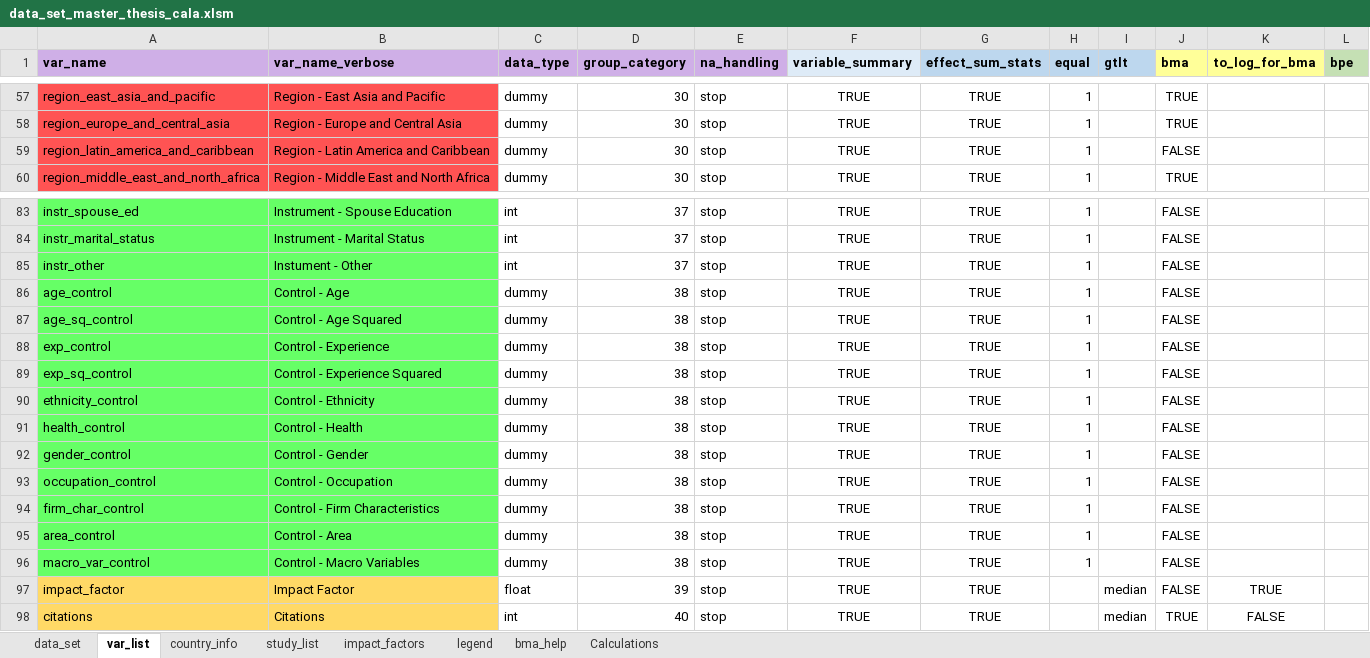
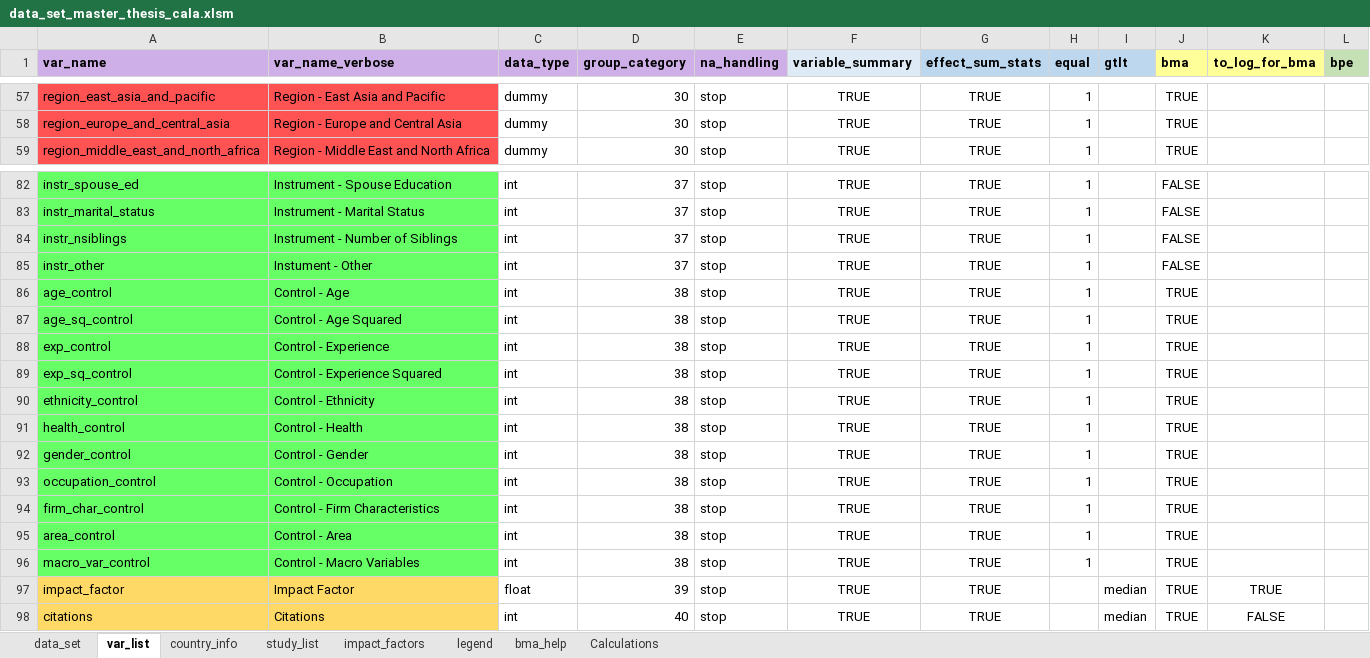
Before and after one commit to PetrCala/Diploma-Thesis, an Excel workbook: Data/data_set_master_thesis_cala.xlsm, sheet var_list, drawn as a sheet; only a part is shown, gaps mark what is left out; values as stored, in another font and other column widths than the file's, no borders; conditional formats not drawn; removed rows and columns are numbered as before the commit, all else as after; the diff names each change by its address in the sheet, - before the commit and + after, or states it on an @@ line.

```diff
--- a/Data/data_set_master_thesis_cala.xlsm (sheet var_list)
+++ b/Data/data_set_master_thesis_cala.xlsm (sheet var_list)
-row 59: region_latin_america_and_caribbean | Region - Latin America and Caribbean | dummy | 30 | stop | TRUE | TRUE | 1 |  | FALSE
+row 84: instr_nsiblings | Instrument - Number of Siblings | int | 37 | stop | TRUE | TRUE | 1 |  | FALSE
-C86:C96 (data_type): dummy
+C86:C96 (data_type): int
-J86:J97 (bma): FALSE
+J86:J97 (bma): TRUE
```
Also changed, not shown: sheet data_set, sheet study_list, formulas that keep their value, hidden cells, Literature/Literature.xlsx, 5 other files.
